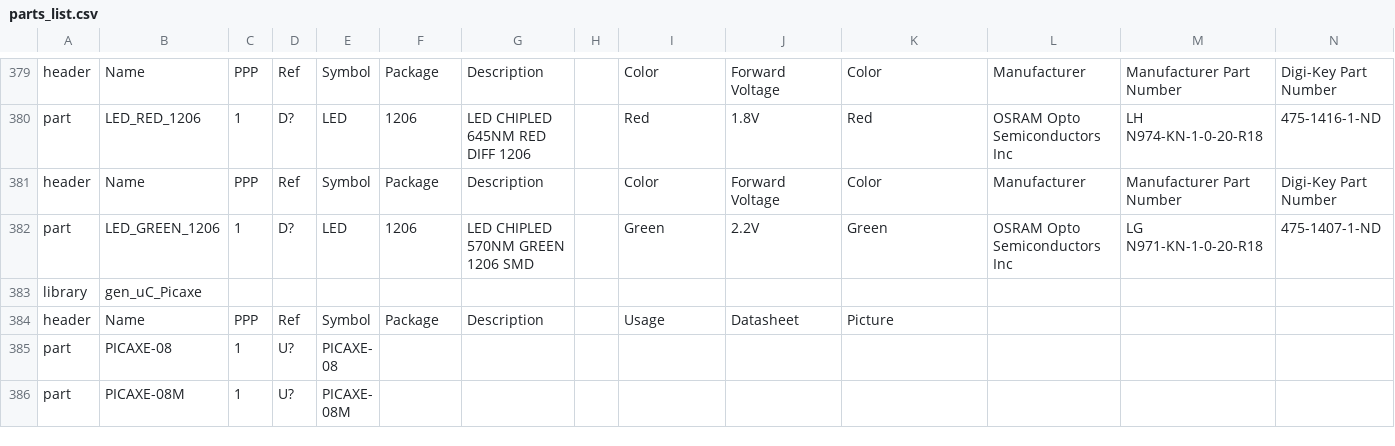
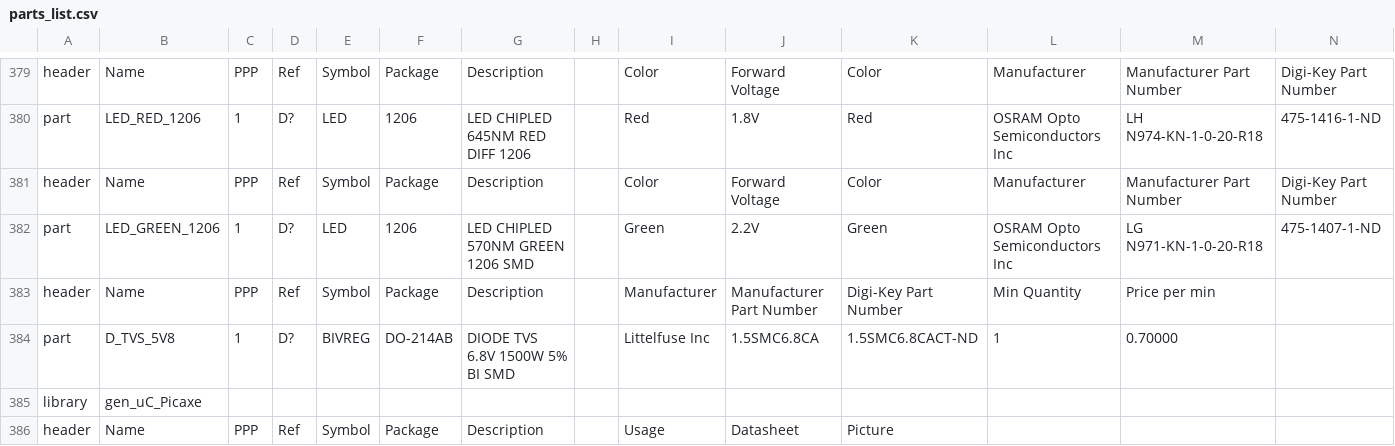
Before and after one commit to sfriederichs/TinyCAD-Libraries, a CSV file: Libraries/CSV/parts_list.csv, drawn as a sheet; only a part is shown, gaps mark what is left out; the shorter side is filled out with more unchanged rows; rows hold the shown columns only; the diff names each change by its address in the sheet, - before the commit and + after, or states it on an @@ line.

Commit message:
Added a TVS diode

```diff
--- a/Libraries/CSV/parts_list.csv
+++ b/Libraries/CSV/parts_list.csv
+row 383: header | Name | PPP | Ref | Symbol | Package | Description |  | Manufacturer | Manufacturer Part Number | Digi-Key Part Number | Min Quantity | Price per min
+row 384: part | D_TVS_5V8 | 1 | D? | BIVREG | DO-214AB | DIODE TVS 6.8V 1500W 5% BI SMD |  | Littelfuse Inc | 1.5SMC6.8CA | 1.5SMC6.8CACT-ND | 1 | 0.70000
```
Also changed, not shown: 3 other files.
